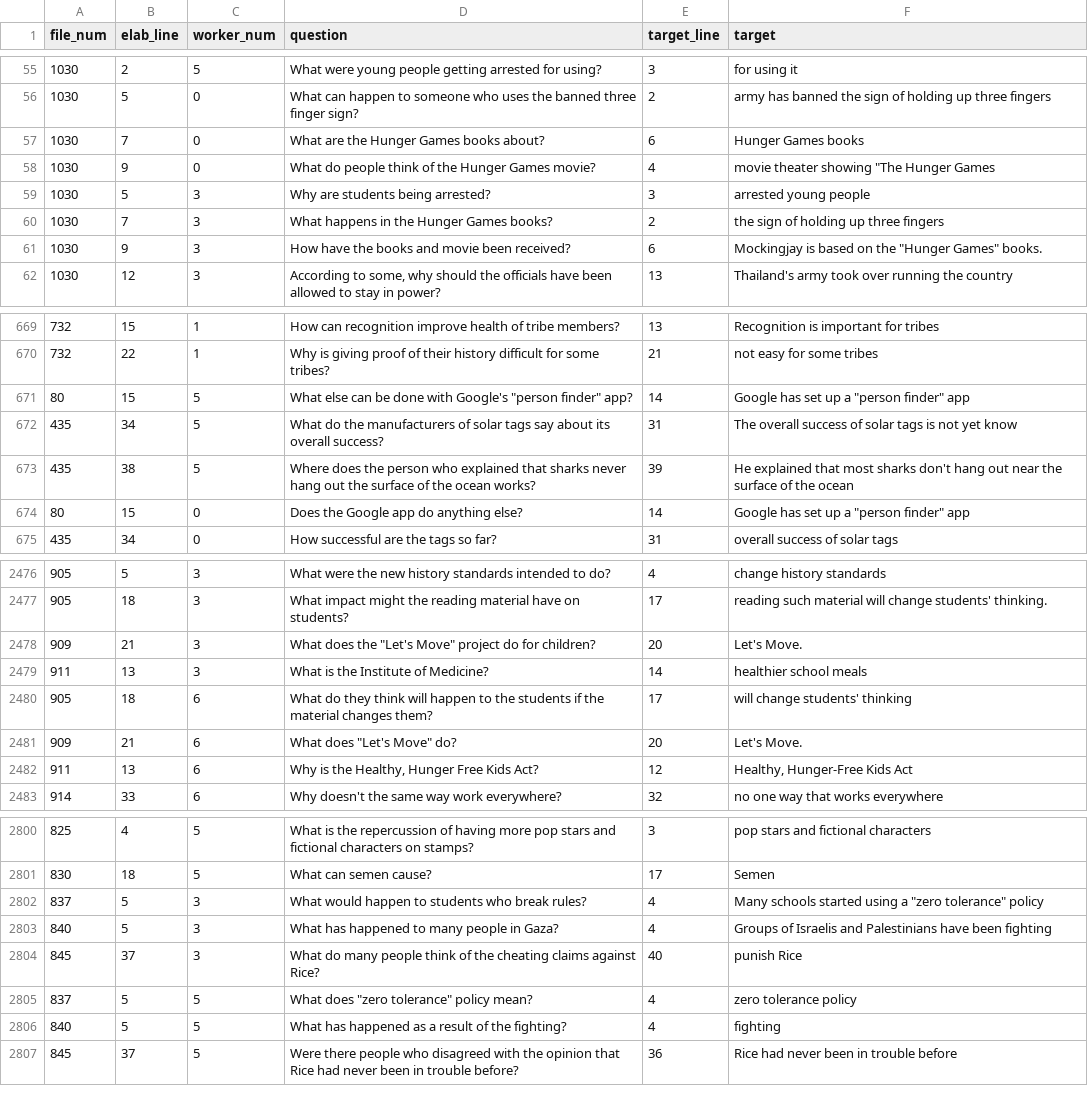
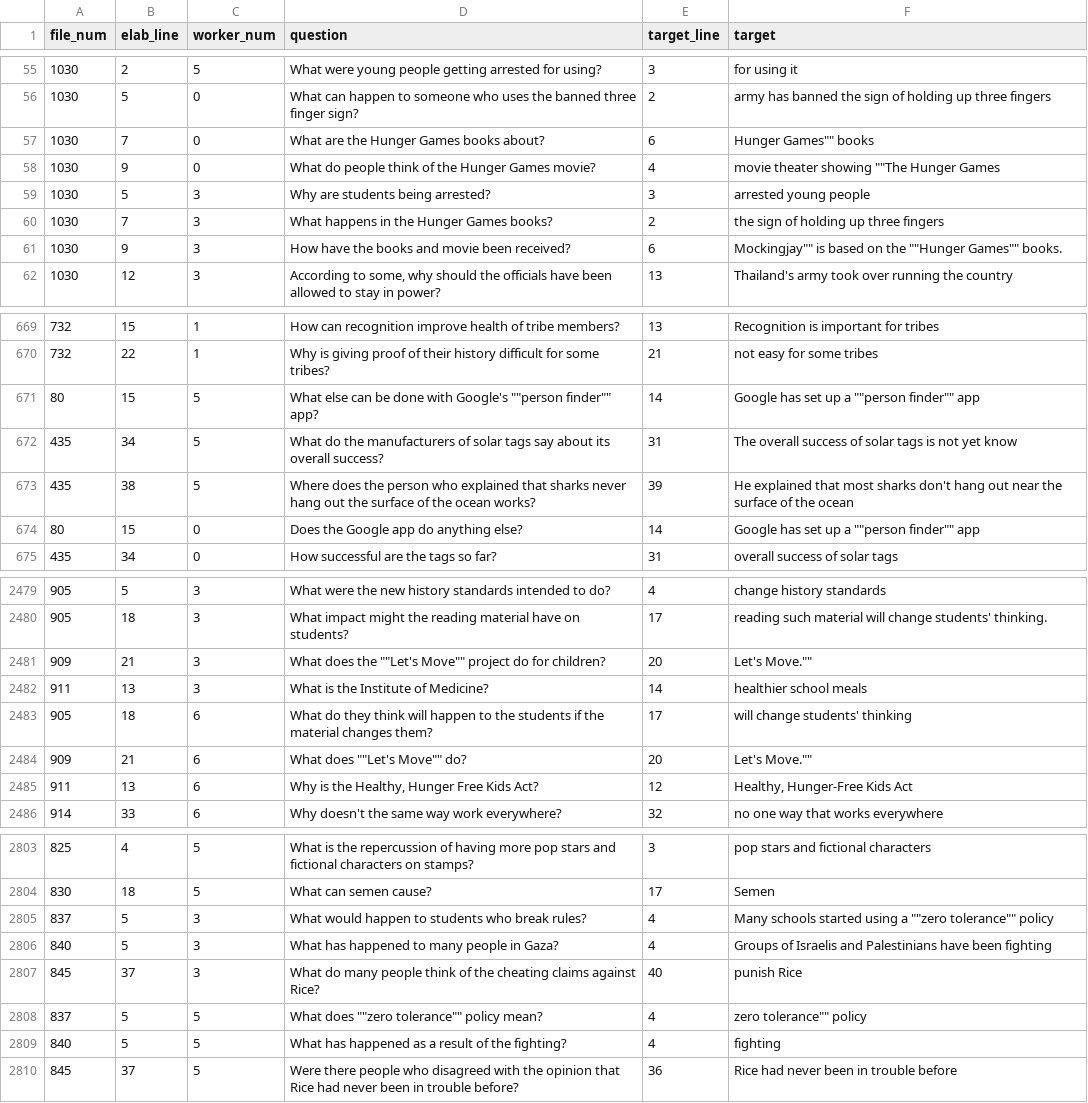
Before and after one commit to sheffwb/elabQUD, a TSV file: data/targets_and_questions.tsv, drawn as a sheet; only a part is shown, gaps mark what is left out; the diff covers the shown part only.

```diff
--- a/data/targets_and_questions.tsv
+++ b/data/targets_and_questions.tsv
@@ -56,7 +56,7 @@ file_num	elab_line	worker_num	question	target_line	target
 1030	5	0	What can happen to someone who uses the banned three finger sign?	2	army has banned the sign of holding up three fingers
-1030	7	0	What are the Hunger Games books about?	6	"Hunger Games" books
-1030	9	0	What do people think of the Hunger Games movie?	4	movie theater showing "The Hunger Games
+1030	7	0	What are the Hunger Games books about?	6	""Hunger Games"" books
+1030	9	0	What do people think of the Hunger Games movie?	4	movie theater showing ""The Hunger Games
 1030	5	3	Why are students being arrested?	3	arrested young people
 1030	7	3	What happens in the Hunger Games books?	2	the sign of holding up three fingers
-1030	9	3	How have the books and movie been received?	6	"Mockingjay" is based on the "Hunger Games" books.
+1030	9	3	How have the books and movie been received?	6	""Mockingjay"" is based on the ""Hunger Games"" books.
 1030	12	3	According to some, why should the officials have been allowed to stay in power?	13	Thailand's army took over running the country
@@ -670,6 +670,6 @@ file_num	elab_line	worker_num	question	target_line	target
 732	22	1	Why is giving proof of their history difficult for some tribes?	21	not easy for some tribes
-80	15	5	What else can be done with Google's "person finder" app?	14	Google has set up a "person finder" app
+80	15	5	What else can be done with Google's ""person finder"" app?	14	Google has set up a ""person finder"" app
 435	34	5	What do the manufacturers of solar tags say about its overall success?	31	The overall success of solar tags is not yet know
 435	38	5	Where does the person who explained that sharks never hang out the surface of the ocean works?	39	He explained that most sharks don't hang out near the surface of the ocean
-80	15	0	Does the Google app do anything else?	14	Google has set up a "person finder" app
+80	15	0	Does the Google app do anything else?	14	Google has set up a ""person finder"" app
 435	34	0	How successful are the tags so far?	31	overall success of solar tags
@@ -2480,6 +2480,6 @@ file_num	elab_line	worker_num	question	target_line	target
 905	18	3	What impact might the reading material have on students?	17	reading such material will change students' thinking.
-909	21	3	What does the "Let's Move" project do for children?	20	"Let's Move."
+909	21	3	What does the ""Let's Move"" project do for children?	20	""Let's Move.""
 911	13	3	What is the Institute of Medicine?	14	healthier school meals
 905	18	6	What do they think will happen to the students if the material changes them?	17	will change students' thinking
-909	21	6	What does "Let's Move" do?	20	"Let's Move."
+909	21	6	What does ""Let's Move"" do?	20	""Let's Move.""
 911	13	6	Why is the Healthy, Hunger Free Kids Act?	12	Healthy, Hunger-Free Kids Act
@@ -2804,6 +2804,6 @@ file_num	elab_line	worker_num	question	target_line	target
 830	18	5	What can semen cause?	17	Semen
-837	5	3	What would happen to students who break rules?	4	Many schools started using a "zero tolerance" policy
+837	5	3	What would happen to students who break rules?	4	Many schools started using a ""zero tolerance"" policy
 840	5	3	What has happened to many people in Gaza?	4	Groups of Israelis and Palestinians have been fighting
 845	37	3	What do many people think of the cheating claims against Rice?	40	punish Rice
-837	5	5	What does "zero tolerance" policy mean?	4	"zero tolerance" policy
+837	5	5	What does ""zero tolerance"" policy mean?	4	""zero tolerance"" policy
 840	5	5	What has happened as a result of the fighting?	4	fighting
```
Also changed, not shown: 3 added rows and 78 edited cells elsewhere in this file.
